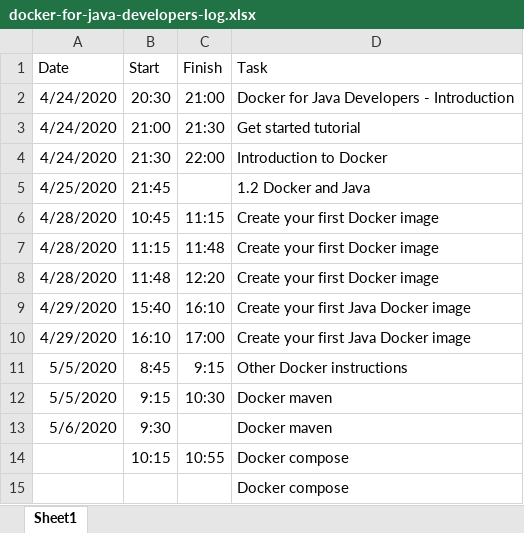
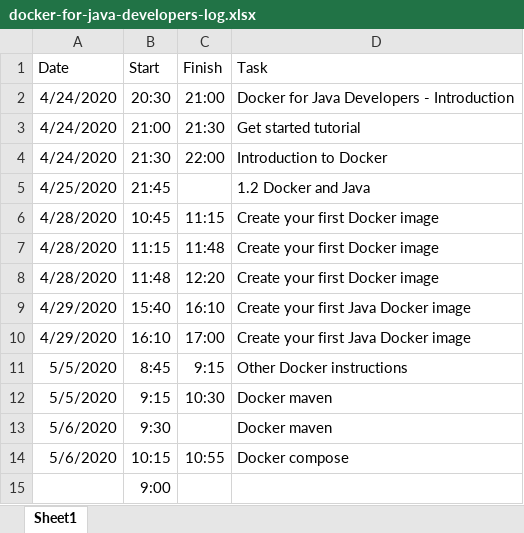
Before and after one commit to victor-arana/docker, an Excel workbook: courses/docker-for-java-developers/docker-for-java-developers-log.xlsx, sheet Sheet1, drawn as a sheet; values as stored, in another font and other column widths than the file's, no borders; removed rows and columns are numbered as before the commit, all else as after; the diff names each change by its address in the sheet, - before the commit and + after, or states it on an @@ line.

```diff
--- a/courses/docker-for-java-developers/docker-for-java-developers-log.xlsx (sheet Sheet1)
+++ b/courses/docker-for-java-developers/docker-for-java-developers-log.xlsx (sheet Sheet1)
-A14 (Date): (empty)
+A14 (Date): 5/6/2020
-row 15:  |  |  | Docker compose
+row 15:  | 9:00
```
Also changed, not shown: 3 other files.
